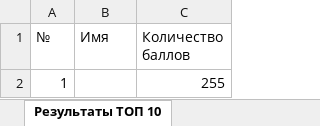
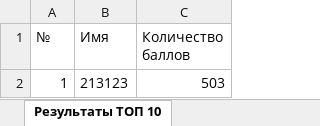
Before and after one commit to semyonov1511/mortalkombatbLab5, an Excel workbook: lab5/Results.xlsx, sheet Результаты ТОП 10, drawn as a sheet; values as stored, in another font and other column widths than the file's, no borders; the diff names each change by its address in the sheet, - before the commit and + after, or states it on an @@ line.

```diff
--- a/lab5/Results.xlsx (sheet Результаты ТОП 10)
+++ b/lab5/Results.xlsx (sheet Результаты ТОП 10)
-B2 (Имя): (empty)
+B2 (Имя): 213123
-C2 (Количество баллов): 255
+C2 (Количество баллов): 503
```
Also changed, not shown: 3 other files.
